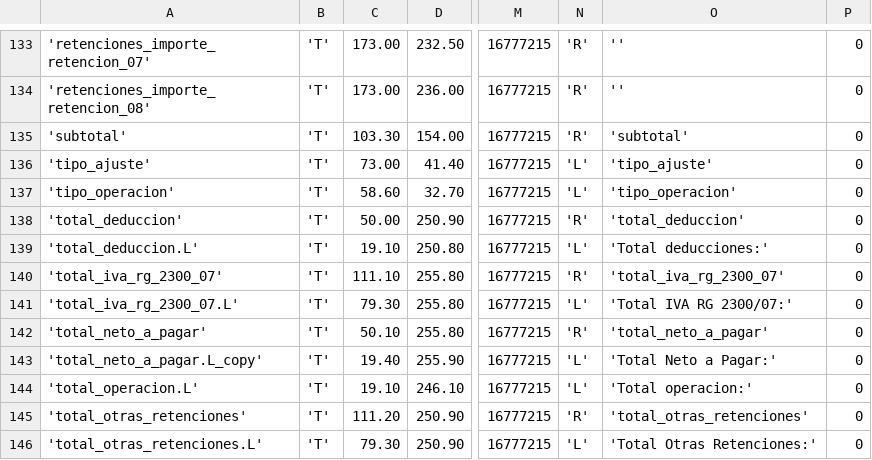
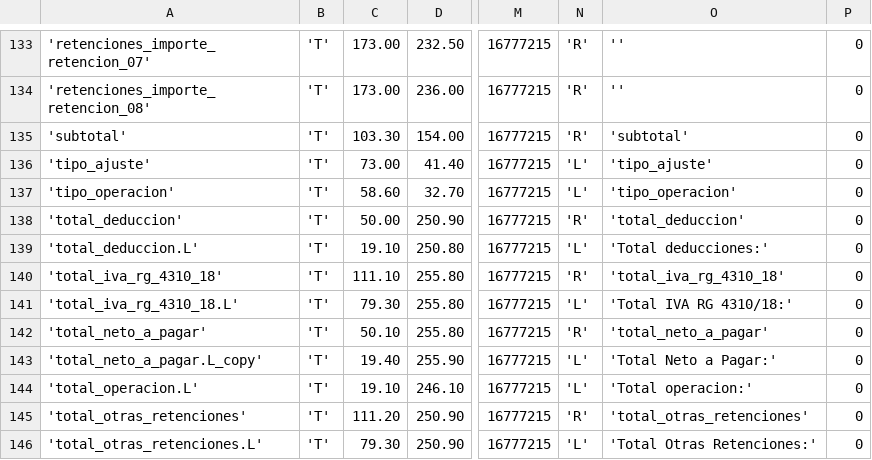
Before and after one commit to reingart/pyafipws, a CSV file: plantillas/liquidacion_form_c1116b_wslpg.csv, drawn as a sheet; only a part is shown, gaps mark what is left out; the diff names each change by its address in the sheet, - before the commit and + after, or states it on an @@ line.

Commit message:
WSLPGv1: Ajusto campo IvaRg2300_07 -> IvaRg4310_18(.csv)

```diff
--- a/plantillas/liquidacion_form_c1116b_wslpg.csv
+++ b/plantillas/liquidacion_form_c1116b_wslpg.csv
-A140: 'total_iva_rg_2300_07'
+A140: 'total_iva_rg_4310_18'
-O140: 'total_iva_rg_2300_07'
+O140: 'total_iva_rg_4310_18'
-A141: 'total_iva_rg_2300_07.L'
+A141: 'total_iva_rg_4310_18.L'
-O141: 'Total IVA RG 2300/07:'
+O141: 'Total IVA RG 4310/18:'
```
Also changed, not shown: 2 other files.
